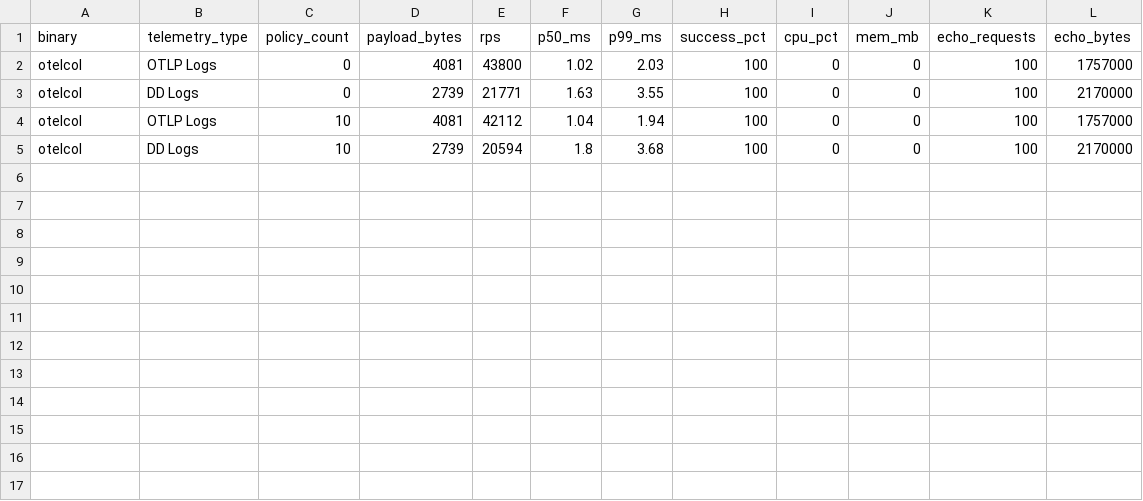
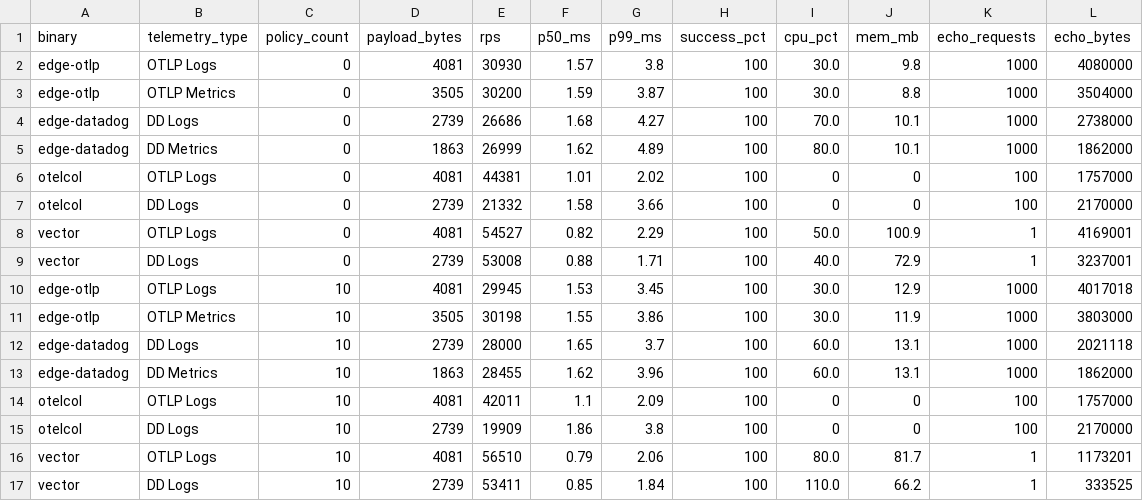
Before and after one commit to usetero/edge, a CSV file: bench/scaling/results/results.csv, drawn as a sheet.

Commit message:
more vector

```diff
--- a/bench/scaling/results/results.csv
+++ b/bench/scaling/results/results.csv
@@ -1,5 +1,17 @@
 binary,telemetry_type,policy_count,payload_bytes,rps,p50_ms,p99_ms,success_pct,cpu_pct,mem_mb,echo_requests,echo_bytes
-otelcol,OTLP Logs,0,4081,43800,1.02,2.03,100,0,0,100,1757000
-otelcol,DD Logs,0,2739,21771,1.63,3.55,100,0,0,100,2170000
-otelcol,OTLP Logs,10,4081,42112,1.04,1.94,100,0,0,100,1757000
-otelcol,DD Logs,10,2739,20594,1.8,3.68,100,0,0,100,2170000
+edge-otlp,OTLP Logs,0,4081,30930,1.57,3.8,100,30.0,9.8,1000,4080000
+edge-otlp,OTLP Metrics,0,3505,30200,1.59,3.87,100,30.0,8.8,1000,3504000
+edge-datadog,DD Logs,0,2739,26686,1.68,4.27,100,70.0,10.1,1000,2738000
+edge-datadog,DD Metrics,0,1863,26999,1.62,4.89,100,80.0,10.1,1000,1862000
+otelcol,OTLP Logs,0,4081,44381,1.01,2.02,100,0,0,100,1757000
+otelcol,DD Logs,0,2739,21332,1.58,3.66,100,0,0,100,2170000
+vector,OTLP Logs,0,4081,54527,0.82,2.29,100,50.0,100.9,1,4169001
+vector,DD Logs,0,2739,53008,0.88,1.71,100,40.0,72.9,1,3237001
+edge-otlp,OTLP Logs,10,4081,29945,1.53,3.45,100,30.0,12.9,1000,4017018
+edge-otlp,OTLP Metrics,10,3505,30198,1.55,3.86,100,30.0,11.9,1000,3803000
+edge-datadog,DD Logs,10,2739,28000,1.65,3.7,100,60.0,13.1,1000,2021118
+edge-datadog,DD Metrics,10,1863,28455,1.62,3.96,100,60.0,13.1,1000,1862000
+otelcol,OTLP Logs,10,4081,42011,1.1,2.09,100,0,0,100,1757000
+otelcol,DD Logs,10,2739,19909,1.86,3.8,100,0,0,100,2170000
+vector,OTLP Logs,10,4081,56510,0.79,2.06,100,80.0,81.7,1,1173201
+vector,DD Logs,10,2739,53411,0.85,1.84,100,110.0,66.2,1,333525
```
Also changed, not shown: 26 other files.
